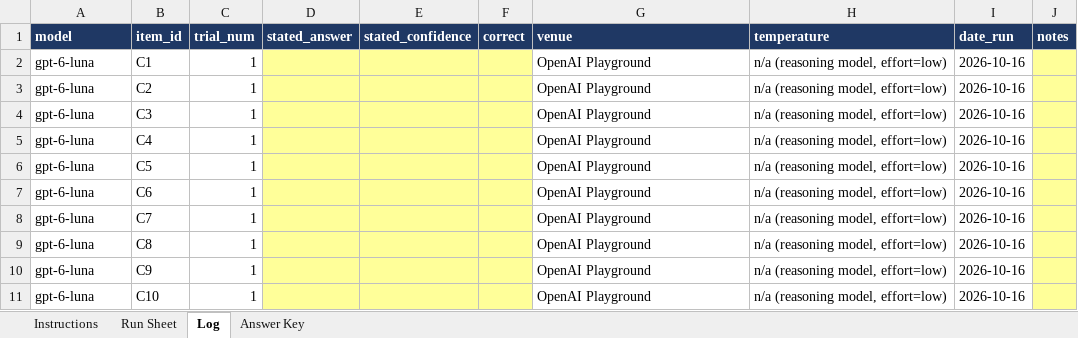
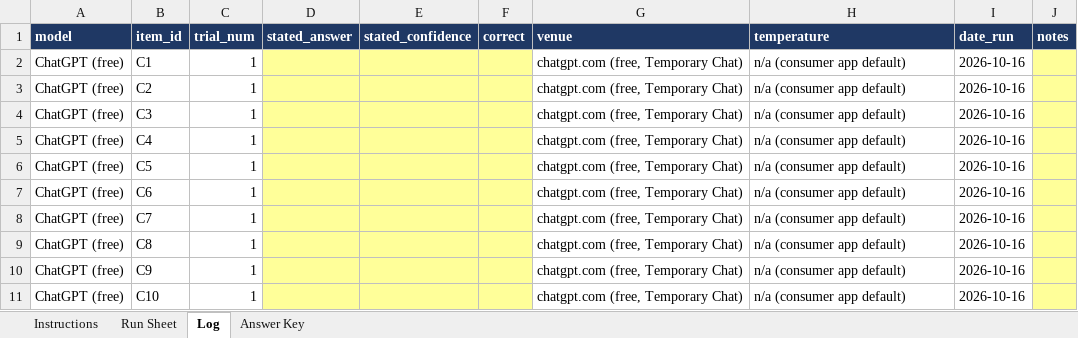
Before and after one commit to jacquelynmfischer-crypto/AI_EI_Framework, an Excel workbook: logs/calibration_pilot_chatgpt.xlsx, sheet Log, drawn as a sheet; values as stored, in another font and other column widths than the file's, no borders; the diff names each change by its address in the sheet, - before the commit and + after, or states it on an @@ line.

```diff
--- a/logs/calibration_pilot_chatgpt.xlsx (sheet Log)
+++ b/logs/calibration_pilot_chatgpt.xlsx (sheet Log)
-A2:A11 (model): gpt-6-luna
+A2:A11 (model): ChatGPT (free)
-G2:G11 (venue): OpenAI Playground
+G2:G11 (venue): chatgpt.com (free, Temporary Chat)
-H2:H11 (temperature): n/a (reasoning model, effort=low)
+H2:H11 (temperature): n/a (consumer app default)
```
Also changed, not shown: sheet Instructions, 2 other files.
